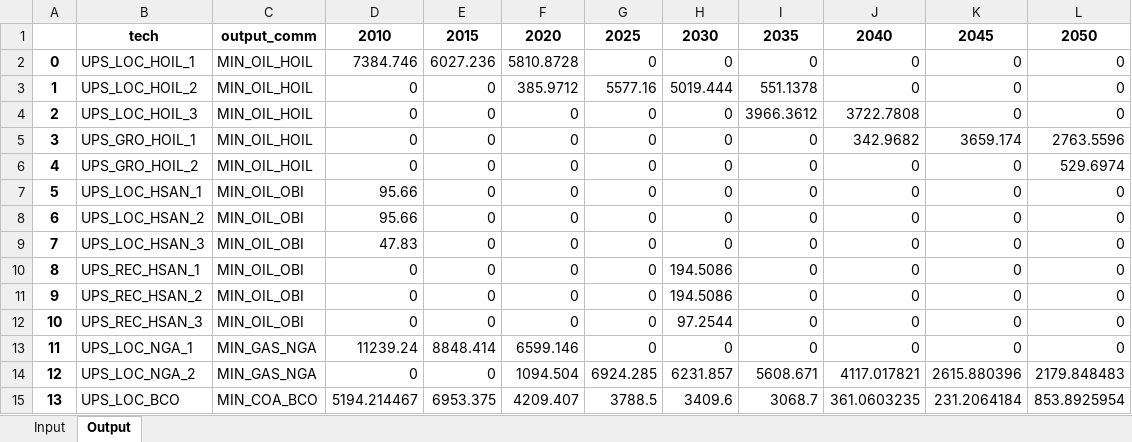
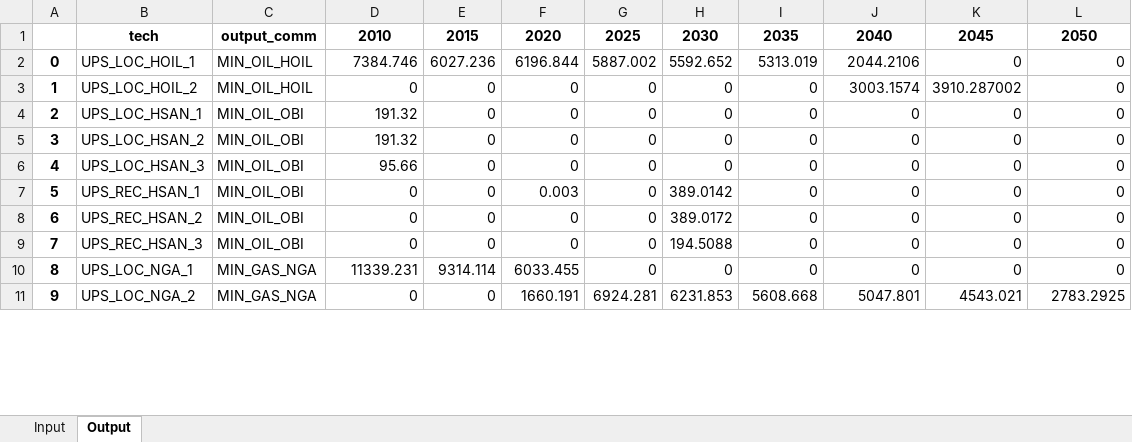
Before and after one commit to MAHTEP/TEMOA-Europe, an Excel workbook: TEMOA_Europe_Results/_2_Primary energy supply.xlsx, sheet Output, drawn as a sheet; only a part is shown; values as stored, in another font and other column widths than the file's, no borders; removed rows and columns are numbered as before the commit, all else as after; the diff covers the shown part only; the diff names each change by its address in the sheet, - before the commit and + after, or states it on an @@ line.

```diff
--- a/TEMOA_Europe_Results/_2_Primary energy supply.xlsx (sheet Output)
+++ b/TEMOA_Europe_Results/_2_Primary energy supply.xlsx (sheet Output)
-F2: 5810.8728
+F2: 6196.844
-G2: 0
+G2: 5887.002
-H2: 0
+H2: 5592.652
-I2: 0
+I2: 5313.019
-J2: 0
+J2: 2044.2106
-F3: 385.9712
+F3: 0
-G3: 5577.16
+G3: 0
-H3: 5019.444
+H3: 0
-I3: 551.1378
+I3: 0
-J3: 0
+J3: 3003.1574
-K3: 0
+K3: 3910.287002
-row 4: 2 | UPS_LOC_HOIL_3 | MIN_OIL_HOIL | 0 | 0 | 0 | 0 | 0 | 3966.3612 | 3722.7808 | 0 | 0
-row 5: 3 | UPS_GRO_HOIL_1 | MIN_OIL_HOIL | 0 | 0 | 0 | 0 | 0 | 0 | 342.9682 | 3659.174 | 2763.5596
-row 6: 4 | UPS_GRO_HOIL_2 | MIN_OIL_HOIL | 0 | 0 | 0 | 0 | 0 | 0 | 0 | 0 | 529.6974
@@ column A renumbered between rows 4 and 75 @@
-D4:D5: 95.66
+D4:D5: 191.32
-D6: 47.83
+D6: 95.66
-F7: 0
+F7: 0.003
-H7: 194.5086
+H7: 389.0142
-H8: 194.5086
+H8: 389.0172
-H9: 97.2544
+H9: 194.5088
-D10: 11239.24
+D10: 11339.231
-E10: 8848.414
+E10: 9314.114
-F10: 6599.146
+F10: 6033.455
-F11: 1094.504
+F11: 1660.191
-G11: 6924.285
+G11: 6924.281
-H11: 6231.857
+H11: 6231.853
-I11: 5608.671
+I11: 5608.668
-J11: 4117.017821
+J11: 5047.801
-K11: 2615.880396
+K11: 4543.021
-L11: 2179.848483
+L11: 2783.2925
-row 15: 13 | UPS_LOC_BCO | MIN_COA_BCO | 5194.214467 | 6953.375 | 4209.407 | 3788.5 | 3409.6 | 3068.7 | 361.0603235 | 231.2064184 | 853.8925954
```
Also changed, not shown: 25 added rows, 7 removed rows and 208 edited cells elsewhere in this sheet, TEMOA_Europe_Results/_1_Transport_fueltechs.xlsx, TEMOA_Europe_Results/_3_Electricity.xlsx, 30 other files.
